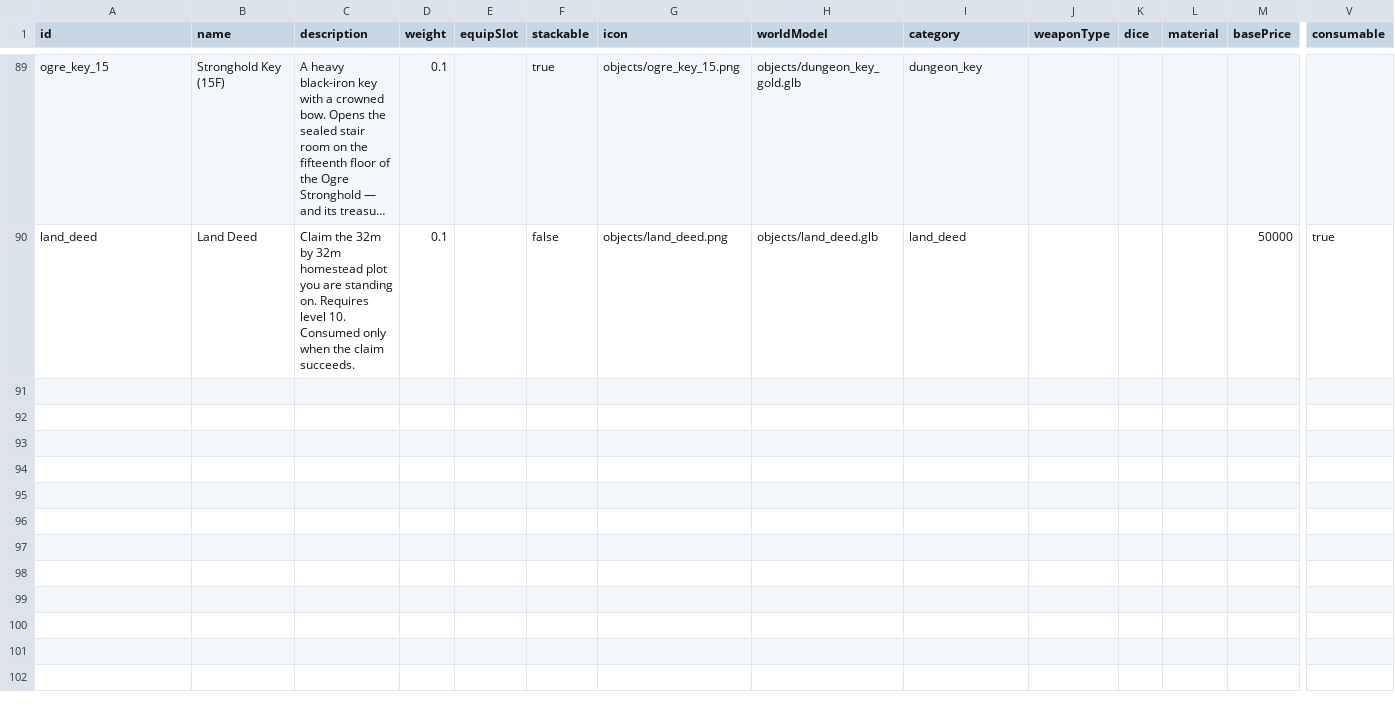
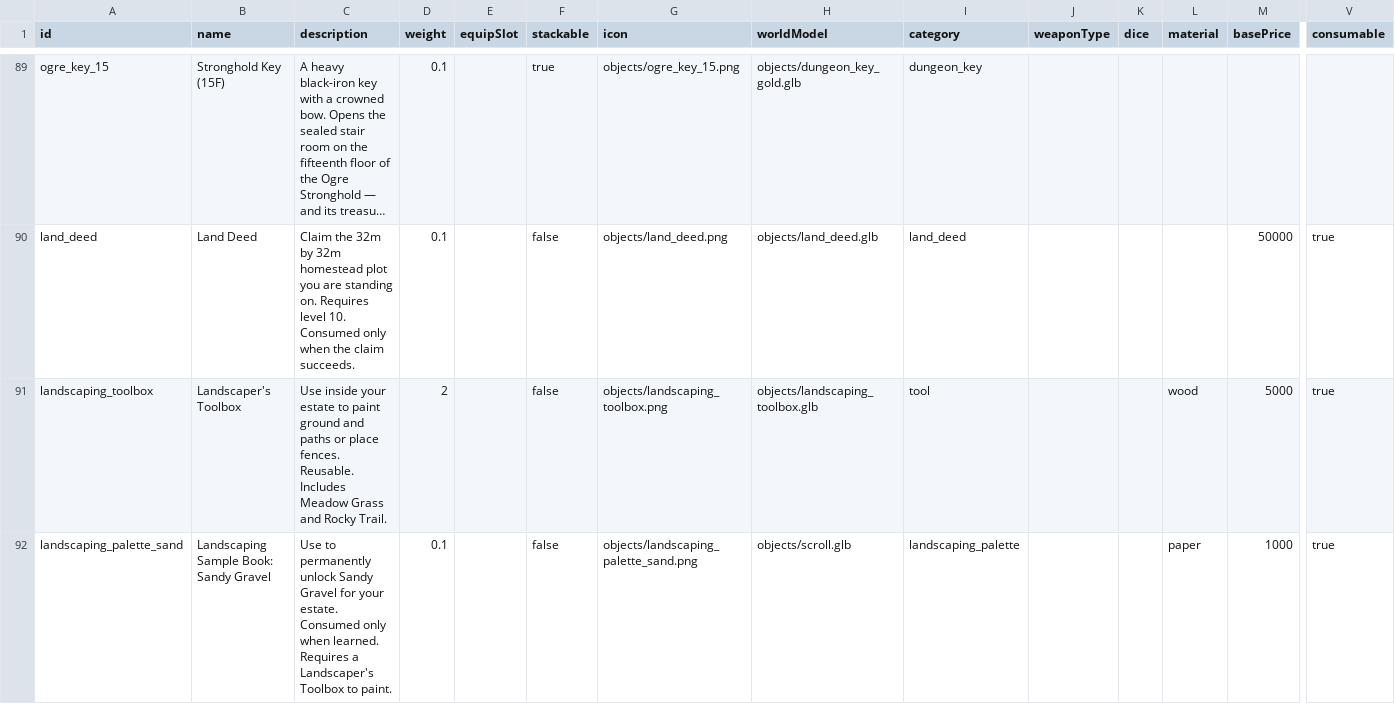
Before and after one commit to OpenMMO-Agent-UI/openmmo-agent-wiki, a CSV file: src/data/game/items.csv, drawn as a sheet; only a part is shown, gaps mark what is left out; long unchanged cells end in …; rows hold the shown columns only; the diff covers the shown part only; the diff names each change by its address in the sheet, - before the commit and + after, or states it on an @@ line.

```diff
--- a/src/data/game/items.csv
+++ b/src/data/game/items.csv
+row 91: landscaping_toolbox | Landscaper's Toolbox | Use inside your estate to paint ground and paths or place fences. Reusable. Includes Meadow Grass and Rocky Trail. | 2 |  | false | objects/landscaping_toolbox.png | objects/landscaping_toolbox.glb | tool |  |  | wood | 5000 | true
+row 92: landscaping_palette_sand | Landscaping Sample Book: Sandy Gravel | Use to permanently unlock Sandy Gravel for your estate. Consumed only when learned. Requires a Landscaper's Toolbox to paint. | 0.1 |  | false | objects/landscaping_palette_sand.png | objects/scroll.glb | landscaping_palette |  |  | paper | 1000 | true
```
Also changed, not shown: 5 added rows elsewhere in this file, src/data/game/merchants.csv, src/data/game/npcs.csv, 11 other files.
